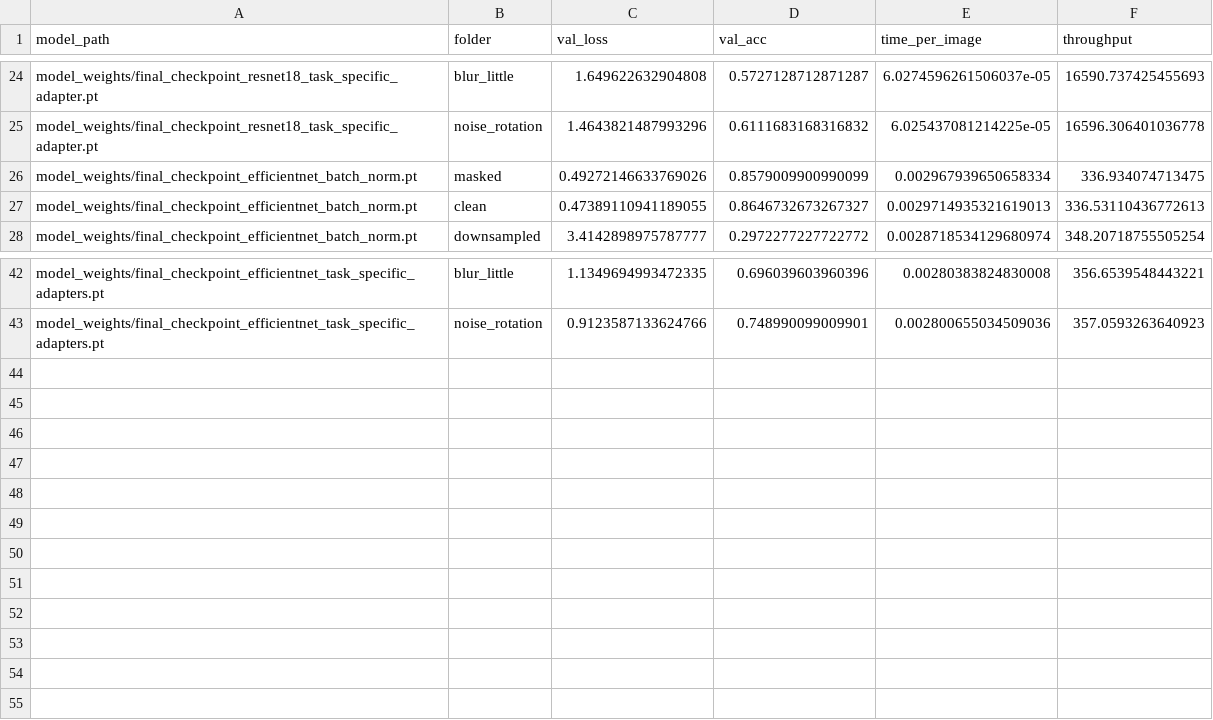
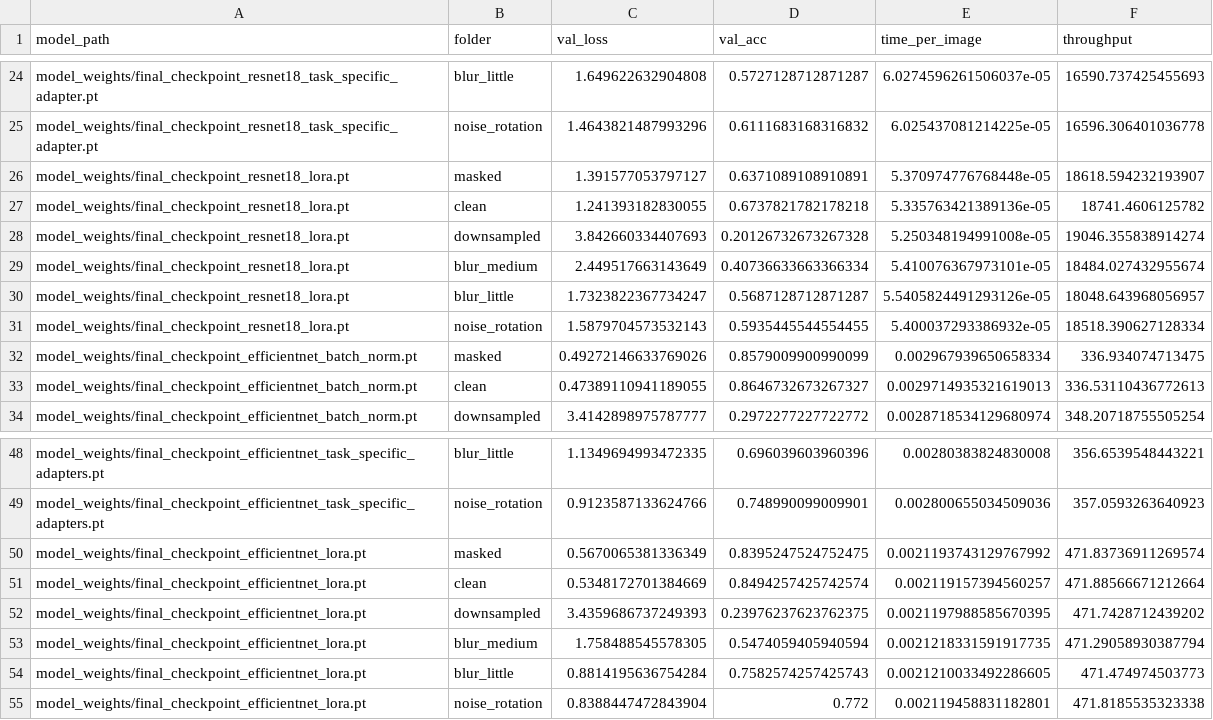
Before and after one commit to phanguy30/food_classification, a CSV file: combined_results.csv, drawn as a sheet; only a part is shown, gaps mark what is left out.

```diff
--- a/combined_results.csv
+++ b/combined_results.csv
@@ -25,2 +25,8 @@ model_weights/final_checkpoint_resnet18_task_specific_adapter.pt,blur_little,1.6
 model_weights/final_checkpoint_resnet18_task_specific_adapter.pt,noise_rotation,1.4643821487993296,0.6111683168316832,6.025437081214225e-05,16596.306401036778
+model_weights/final_checkpoint_resnet18_lora.pt,masked,1.391577053797127,0.6371089108910891,5.370974776768448e-05,18618.594232193907
+model_weights/final_checkpoint_resnet18_lora.pt,clean,1.241393182830055,0.6737821782178218,5.335763421389136e-05,18741.4606125782
+model_weights/final_checkpoint_resnet18_lora.pt,downsampled,3.842660334407693,0.20126732673267328,5.250348194991008e-05,19046.355838914274
+model_weights/final_checkpoint_resnet18_lora.pt,blur_medium,2.449517663143649,0.40736633663366334,5.410076367973101e-05,18484.027432955674
+model_weights/final_checkpoint_resnet18_lora.pt,blur_little,1.7323822367734247,0.5687128712871287,5.5405824491293126e-05,18048.643968056957
+model_weights/final_checkpoint_resnet18_lora.pt,noise_rotation,1.5879704573532143,0.5935445544554455,5.400037293386932e-05,18518.390627128334
 model_weights/final_checkpoint_efficientnet_batch_norm.pt,masked,0.49272146633769026,0.8579009900990099,0.002967939650658334,336.934074713475
@@ -43 +49,7 @@ model_weights/final_checkpoint_efficientnet_task_specific_adapters.pt,blur_littl
 model_weights/final_checkpoint_efficientnet_task_specific_adapters.pt,noise_rotation,0.9123587133624766,0.748990099009901,0.002800655034509036,357.0593263640923
+model_weights/final_checkpoint_efficientnet_lora.pt,masked,0.5670065381336349,0.8395247524752475,0.0021193743129767992,471.83736911269574
+model_weights/final_checkpoint_efficientnet_lora.pt,clean,0.5348172701384669,0.8494257425742574,0.002119157394560257,471.88566671212664
+model_weights/final_checkpoint_efficientnet_lora.pt,downsampled,3.4359686737249393,0.23976237623762375,0.0021197988585670395,471.7428712439202
+model_weights/final_checkpoint_efficientnet_lora.pt,blur_medium,1.758488545578305,0.5474059405940594,0.0021218331591917735,471.29058930387794
+model_weights/final_checkpoint_efficientnet_lora.pt,blur_little,0.8814195636754284,0.7582574257425743,0.0021210033492286605,471.474974503773
+model_weights/final_checkpoint_efficientnet_lora.pt,noise_rotation,0.8388447472843904,0.772,0.002119458831182801,471.8185535323338
```
Also changed, not shown: 3 other files.
